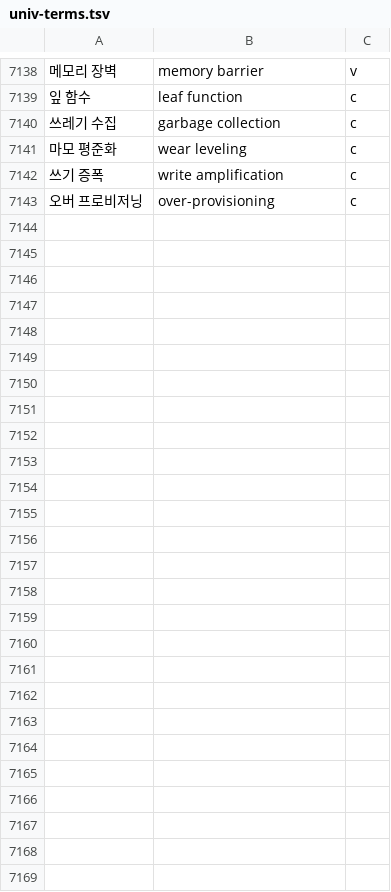
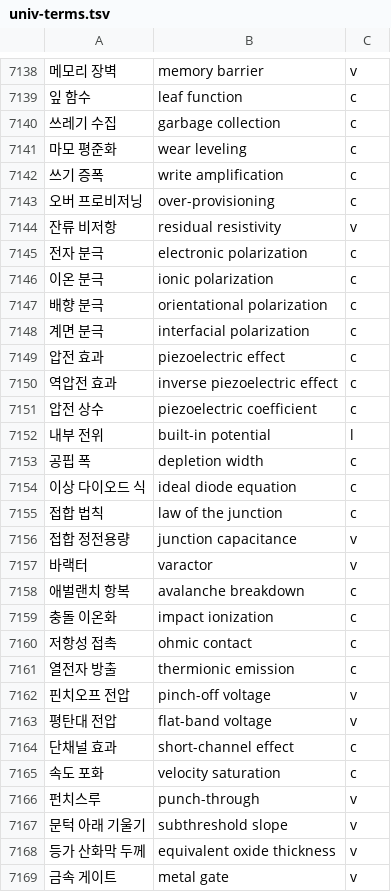
Before and after one commit to radix24/namunnip-textbook-univ, a TSV file: curricula/univ-terms.tsv, drawn as a sheet; only a part is shown, gaps mark what is left out; the diff names each change by its address in the sheet, - before the commit and + after, or states it on an @@ line.

```diff
--- a/curricula/univ-terms.tsv
+++ b/curricula/univ-terms.tsv
+row 7144: 잔류 비저항 | residual resistivity | v
+row 7145: 전자 분극 | electronic polarization | c
+row 7146: 이온 분극 | ionic polarization | c
+row 7147: 배향 분극 | orientational polarization | c
+row 7148: 계면 분극 | interfacial polarization | c
+row 7149: 압전 효과 | piezoelectric effect | c
+row 7150: 역압전 효과 | inverse piezoelectric effect | c
+row 7151: 압전 상수 | piezoelectric coefficient | c
+row 7152: 내부 전위 | built-in potential | l
+row 7153: 공핍 폭 | depletion width | c
+row 7154: 이상 다이오드 식 | ideal diode equation | c
+row 7155: 접합 법칙 | law of the junction | c
+row 7156: 접합 정전용량 | junction capacitance | v
+row 7157: 바랙터 | varactor | v
+row 7158: 애벌랜치 항복 | avalanche breakdown | c
+row 7159: 충돌 이온화 | impact ionization | c
+row 7160: 저항성 접촉 | ohmic contact | c
+row 7161: 열전자 방출 | thermionic emission | c
+row 7162: 핀치오프 전압 | pinch-off voltage | v
+row 7163: 평탄대 전압 | flat-band voltage | v
+row 7164: 단채널 효과 | short-channel effect | c
+row 7165: 속도 포화 | velocity saturation | c
+row 7166: 펀치스루 | punch-through | v
+row 7167: 문턱 아래 기울기 | subthreshold slope | v
+row 7168: 등가 산화막 두께 | equivalent oxide thickness | v
+row 7169: 금속 게이트 | metal gate | v
```
Also changed, not shown: 20 other files.
